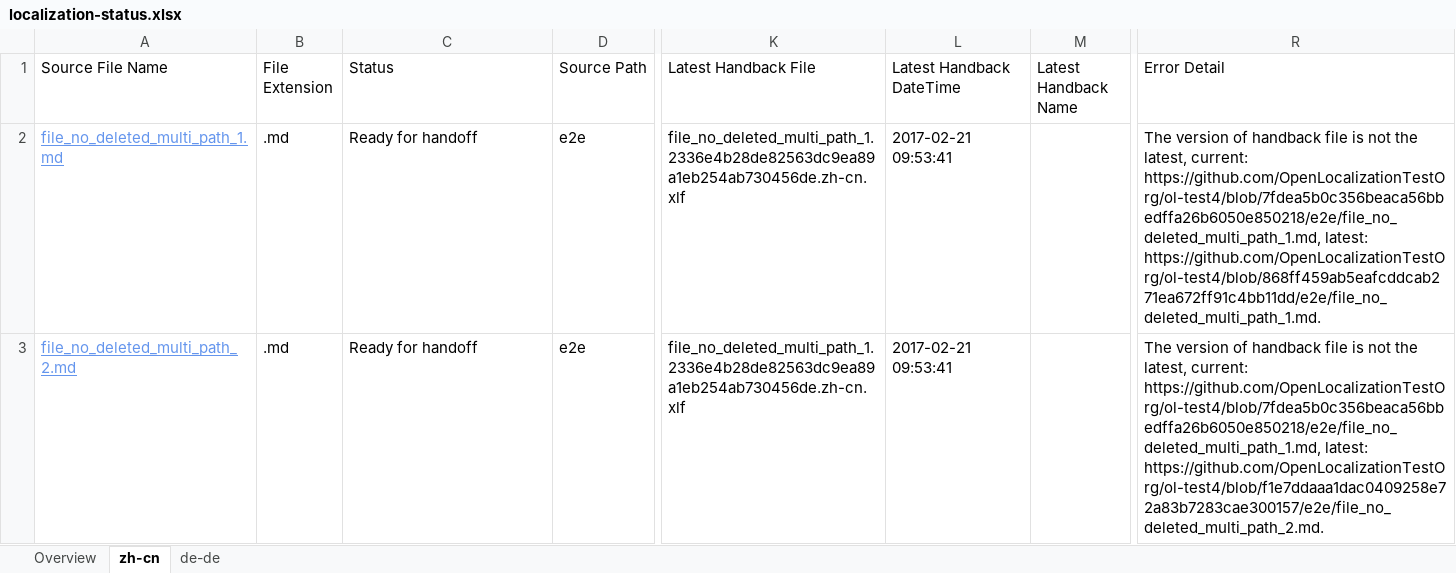
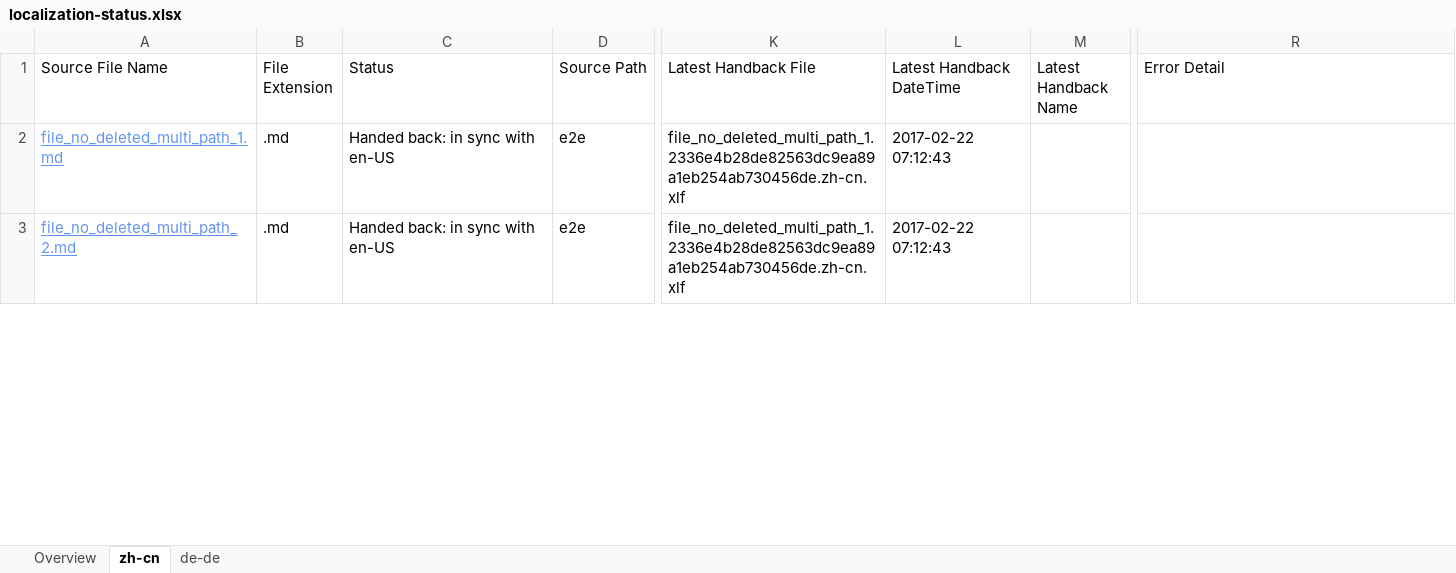
Before and after one commit to OpenLocalizationTestOrg/ol-test4-handback, an Excel workbook: ol-handback/OpenLocalizationTestOrg/ol-test4/xinjiang/localization-status.xlsx, sheet zh-cn, drawn as a sheet; only a part is shown, gaps mark what is left out; values as stored, in another font and other column widths than the file's, no borders; table styles not drawn; the diff covers the shown part only; the diff names each change by its address in the sheet, - before the commit and + after, or states it on an @@ line.

Commit message:
Generate Report for Handback

```diff
--- a/ol-handback/OpenLocalizationTestOrg/ol-test4/xinjiang/localization-status.xlsx (sheet zh-cn)
+++ b/ol-handback/OpenLocalizationTestOrg/ol-test4/xinjiang/localization-status.xlsx (sheet zh-cn)
-C2:C3 (Status): Ready for handoff
+C2:C3 (Status): Handed back: in sync with en-US
-L2:L3 (Latest Handback DateTime): 2017-02-21 09:53:41
+L2:L3 (Latest Handback DateTime): 2017-02-22 07:12:43
-R2 (Error Detail): The version of handback file is not the latest, current: https://github.com/OpenLocalizationTestOrg/ol-test4/blob/7fdea5b0c356beaca56bbedffa26b6050e850218/e2e/file_no_deleted_multi_path_1.md, latest: https://github.com/OpenLocalizationTestOrg/ol-test4/blob/868ff459ab5eafcddcab271ea672ff91c4bb11dd/e2e/file_no_deleted_multi_path_1.md.
+R2 (Error Detail): (empty)
-R3 (Error Detail): The version of handback file is not the latest, current: https://github.com/OpenLocalizationTestOrg/ol-test4/blob/7fdea5b0c356beaca56bbedffa26b6050e850218/e2e/file_no_deleted_multi_path_1.md, latest: https://github.com/OpenLocalizationTestOrg/ol-test4/blob/f1e7ddaaa1dac0409258e72a83b7283cae300157/e2e/file_no_deleted_multi_path_2.md.
+R3 (Error Detail): (empty)
```
Also changed, not shown: 1 added row, 1 removed row and 2 edited cells elsewhere in this sheet, sheet de-de, sheet Overview, 1 other file.
